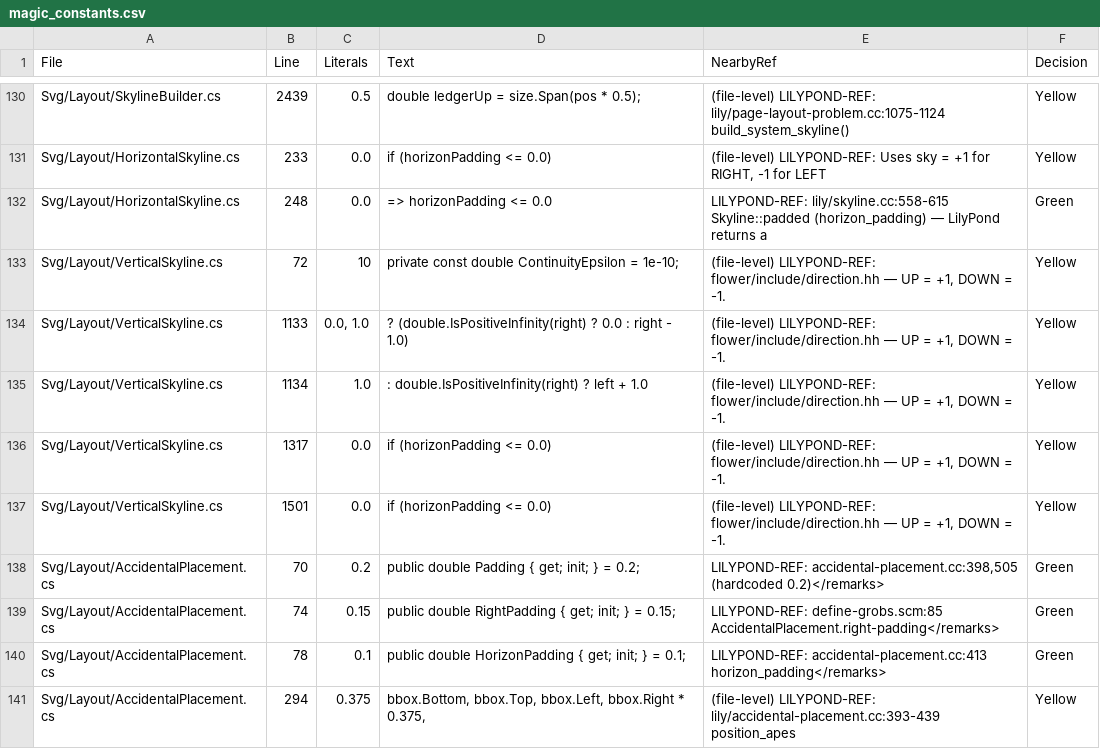
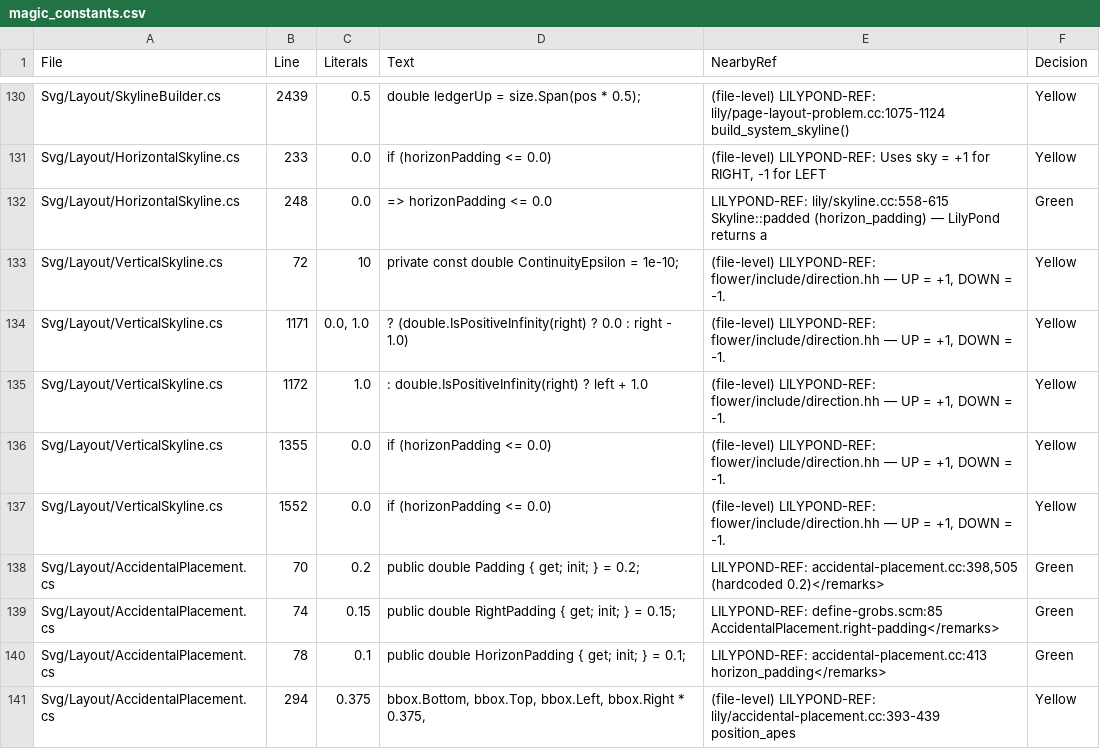
Before and after one commit to yotsuda/LilySharp, a CSV file: audit/magic_constants.csv, drawn as a sheet; only a part is shown, gaps mark what is left out.

Commit message:
perf: the padding resolve writes the thread's buffer too, and that was all it allocated
SortAndResolve built its result in a bare `new List` and climbed 4-8-16-… once per
call. Measured region by region over the owner's corpus (231 books, eight forward
keystrokes, Release, allocated bytes), its body came to 18,912,792 B a sweep —
0.128% of a keystroke — and 100.0% of that was that one list: the list object with
its first four-building rung (715 B a keystroke), the loop's own Add (3,082) and
MergeOverlapping's AddRange (6,437). The sort, the scratch, the tail lift,
MergeBuildingSet and the write-back read zero, and so did unattributed. The same
run carried its control: the other walk's result, already lent, read zero on all
three of those regions.

So the three regions were one list written from three places, not three things.
Session 431 had re-priced the fix at 0.039% by taking only the loop's own Add;
renting the buffer takes all of it. A/B over the same corpus: 7,986,775 / 7,986,751
B a keystroke before and 7,976,522 / 7,976,517 after, -0.128% — 10,234 B, the
region's measured total to the byte. The answer still goes back into Padded's own
buffer, which holds 4N, so that exit stays zero.

No new net: poisoned on both sides of the change, RentResolveOutput's Clear now
reddens ASecondPaddingOnTheSameThread_DoesNotInheritTheFirstsBuildings — alone, so
an observer and not a victim — where before the change it left it green. Three
neighbouring nets stay green either way. The inventories move by line number only.

```diff
--- a/audit/magic_constants.csv
+++ b/audit/magic_constants.csv
@@ -133,6 +133,6 @@
 "Svg/Layout/VerticalSkyline.cs","72","10","private const double ContinuityEpsilon = 1e-10;","(file-level) LILYPOND-REF: flower/include/direction.hh — UP = +1, DOWN = -1.","Yellow"
-"Svg/Layout/VerticalSkyline.cs","1133","0.0, 1.0","? (double.IsPositiveInfinity(right) ? 0.0 : right - 1.0)","(file-level) LILYPOND-REF: flower/include/direction.hh — UP = +1, DOWN = -1.","Yellow"
-"Svg/Layout/VerticalSkyline.cs","1134","1.0",": double.IsPositiveInfinity(right) ? left + 1.0","(file-level) LILYPOND-REF: flower/include/direction.hh — UP = +1, DOWN = -1.","Yellow"
-"Svg/Layout/VerticalSkyline.cs","1317","0.0","if (horizonPadding <= 0.0)","(file-level) LILYPOND-REF: flower/include/direction.hh — UP = +1, DOWN = -1.","Yellow"
-"Svg/Layout/VerticalSkyline.cs","1501","0.0","if (horizonPadding <= 0.0)","(file-level) LILYPOND-REF: flower/include/direction.hh — UP = +1, DOWN = -1.","Yellow"
+"Svg/Layout/VerticalSkyline.cs","1171","0.0, 1.0","? (double.IsPositiveInfinity(right) ? 0.0 : right - 1.0)","(file-level) LILYPOND-REF: flower/include/direction.hh — UP = +1, DOWN = -1.","Yellow"
+"Svg/Layout/VerticalSkyline.cs","1172","1.0",": double.IsPositiveInfinity(right) ? left + 1.0","(file-level) LILYPOND-REF: flower/include/direction.hh — UP = +1, DOWN = -1.","Yellow"
+"Svg/Layout/VerticalSkyline.cs","1355","0.0","if (horizonPadding <= 0.0)","(file-level) LILYPOND-REF: flower/include/direction.hh — UP = +1, DOWN = -1.","Yellow"
+"Svg/Layout/VerticalSkyline.cs","1552","0.0","if (horizonPadding <= 0.0)","(file-level) LILYPOND-REF: flower/include/direction.hh — UP = +1, DOWN = -1.","Yellow"
 "Svg/Layout/AccidentalPlacement.cs","70","0.2","public double Padding { get; init; } = 0.2;","LILYPOND-REF: accidental-placement.cc:398,505 (hardcoded 0.2)</remarks>","Green"
```
Also changed, not shown: 3 other files.
